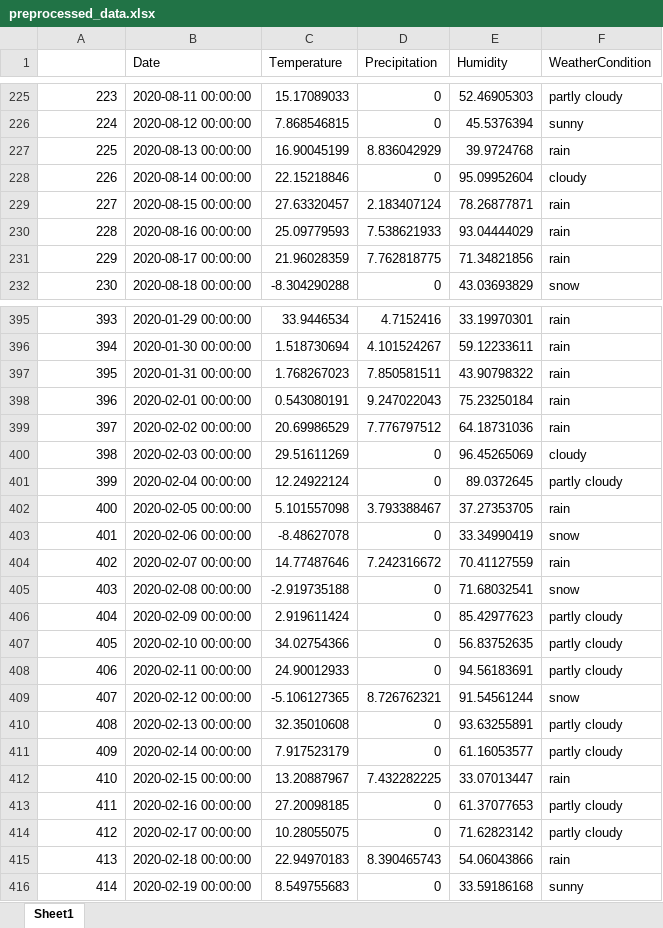
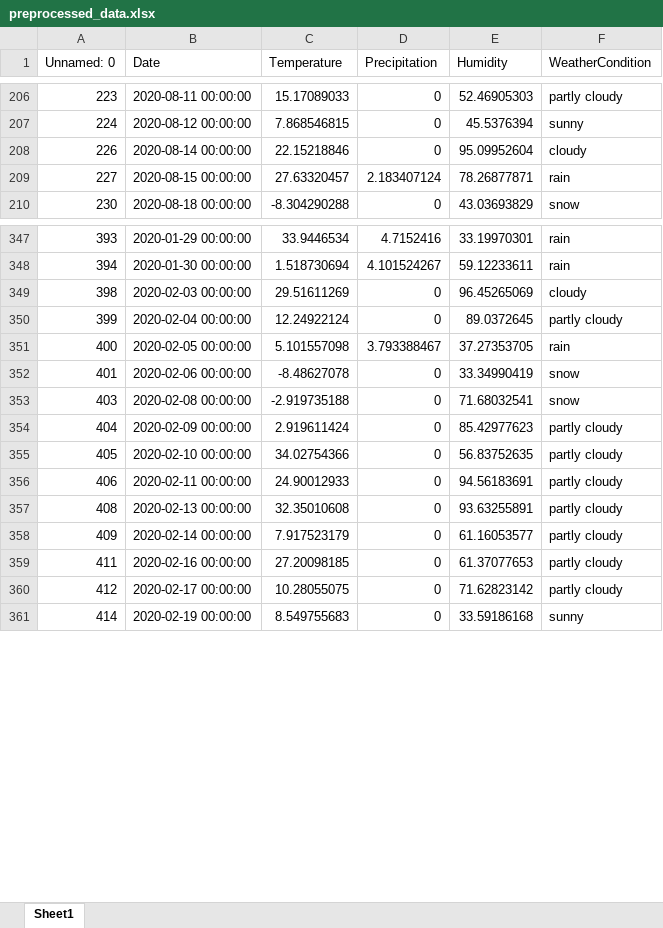
Before and after one commit to greyshadow37/namcs-internship-2024, an Excel workbook: preprocessed_data.xlsx, sheet Sheet1, drawn as a sheet; only a part is shown, gaps mark what is left out; values as stored, in another font and other column widths than the file's, no cell formats; the diff covers the shown part only; the diff names each change by its address in the sheet, - before the commit and + after, or states it on an @@ line.

```diff
--- a/preprocessed_data.xlsx (sheet Sheet1)
+++ b/preprocessed_data.xlsx (sheet Sheet1)
-A1: (empty)
+A1: Unnamed: 0
-row 227: 225 | 2020-08-13 00:00:00 | 16.90045199 | 8.836042929 | 39.9724768 | rain
-row 230: 228 | 2020-08-16 00:00:00 | 25.09779593 | 7.538621933 | 93.04444029 | rain
-row 231: 229 | 2020-08-17 00:00:00 | 21.96028359 | 7.762818775 | 71.34821856 | rain
-row 397: 395 | 2020-01-31 00:00:00 | 1.768267023 | 7.850581511 | 43.90798322 | rain
-row 398: 396 | 2020-02-01 00:00:00 | 0.543080191 | 9.247022043 | 75.23250184 | rain
-row 399: 397 | 2020-02-02 00:00:00 | 20.69986529 | 7.776797512 | 64.18731036 | rain
-row 404: 402 | 2020-02-07 00:00:00 | 14.77487646 | 7.242316672 | 70.41127559 | rain
-row 409: 407 | 2020-02-12 00:00:00 | -5.106127365 | 8.726762321 | 91.54561244 | snow
-row 412: 410 | 2020-02-15 00:00:00 | 13.20887967 | 7.432282225 | 33.07013447 | rain
-row 415: 413 | 2020-02-18 00:00:00 | 22.94970183 | 8.390465743 | 54.06043866 | rain
```
Also changed, not shown: 110 removed rows elsewhere in this sheet, cell formats, 2 other files.
